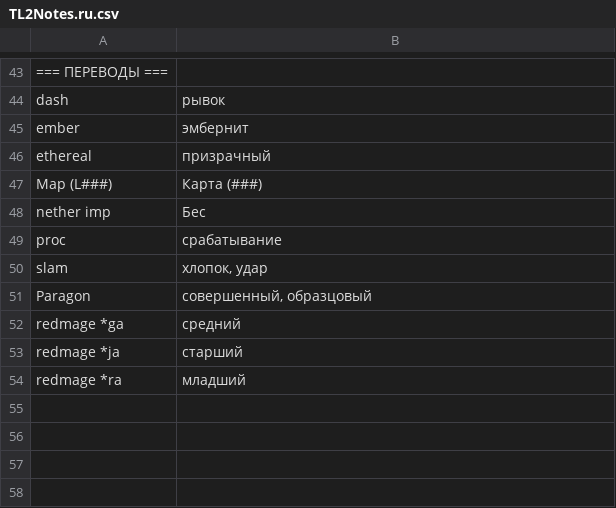
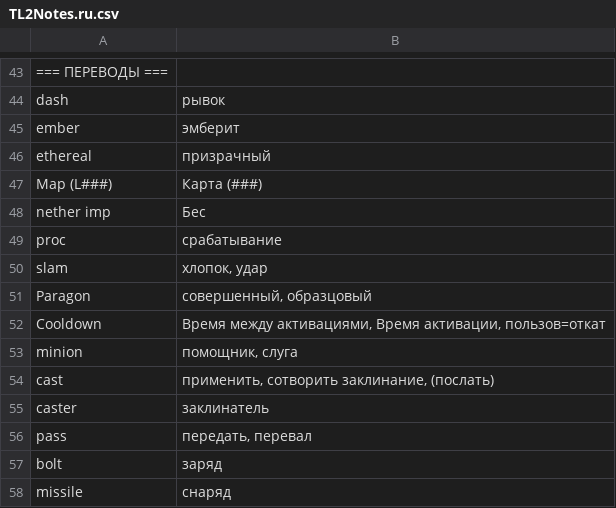
Before and after one commit to Awkward-im/Torchlight, a CSV file: TL2Trans/TL2Notes.ru.csv, drawn as a sheet; only a part is shown, gaps mark what is left out; removed rows and columns are numbered as before the commit, all else as after; the diff names each change by its address in the sheet, - before the commit and + after, or states it on an @@ line.

Commit message:
translation: playablebosszeun finished
DB and gui: mod filter for class and pet lists added

```diff
--- a/TL2Trans/TL2Notes.ru.csv
+++ b/TL2Trans/TL2Notes.ru.csv
-B45: эмбернит
+B45: эмберит
-row 52: redmage *ga | средний
-row 53: redmage *ja | старший
-row 54: redmage *ra | младший
+row 52: Cooldown | Время между активациями, Время активации, пользов=откат
+row 53: minion | помощник, слуга
+row 54: cast | применить, сотворить заклинание, (послать)
+row 55: caster | заклинатель
+row 56: pass | передать, перевал
+row 57: bolt | заряд
+row 58: missile | снаряд
```
Also changed, not shown: 13 other files.
